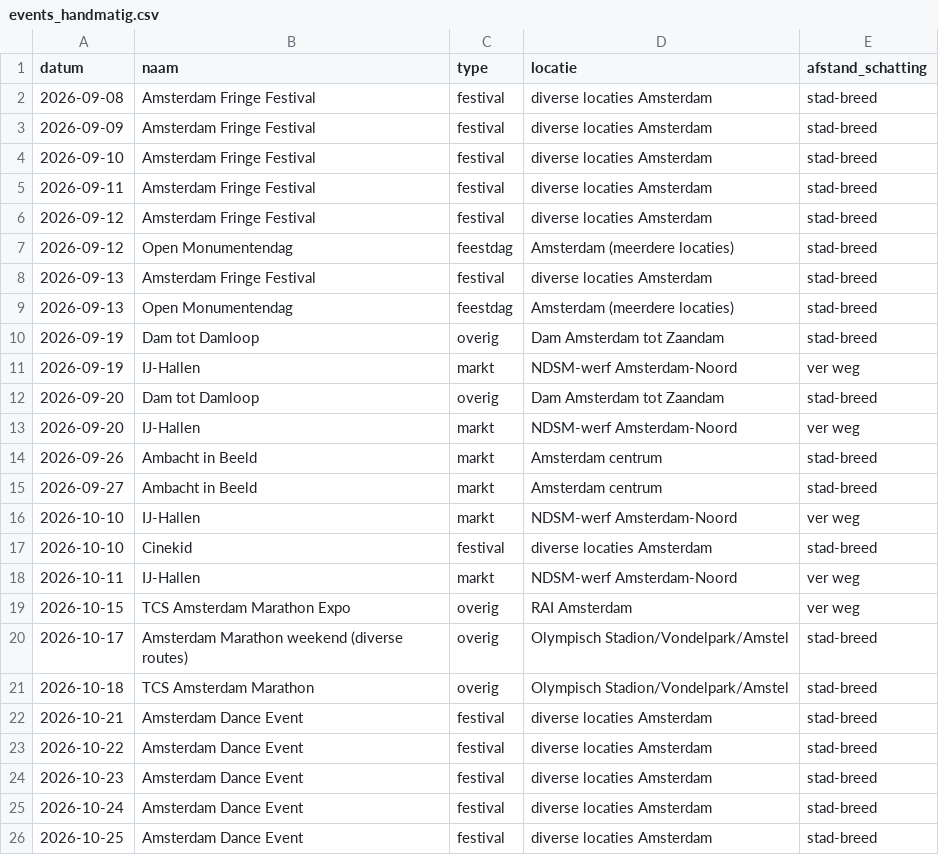
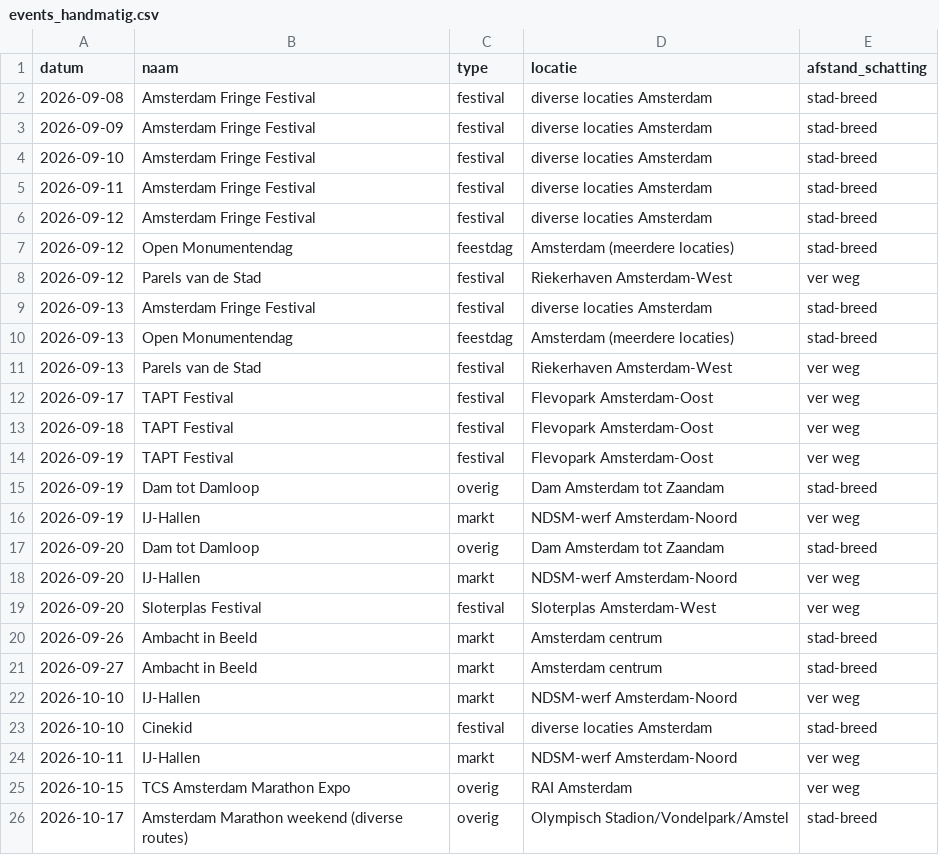
Before and after one commit to juliguan/horeca-voorspelling, a CSV file: data/events_handmatig.csv, drawn as a sheet; only a part is shown; the shorter side is filled out with more unchanged rows.

Commit message:
Add third research pass results (Parels van de Stad, TAPT, Sloterplas)
Same recurring blocker: the routine's push failed with the identical
403 for a third time, now even after both installing the Claude
GitHub App and reconnecting the GitHub OAuth connector. This looks
like a platform-level issue rather than something fixable from the
GitHub/claude.ai settings UI -- pushing this manually again in the
meantime.

```diff
--- a/data/events_handmatig.csv
+++ b/data/events_handmatig.csv
@@ -7,4 +7,9 @@ datum,naam,type,locatie,afstand_schatting
 2026-09-12,Open Monumentendag,feestdag,Amsterdam (meerdere locaties),stad-breed
+2026-09-12,Parels van de Stad,festival,Riekerhaven Amsterdam-West,ver weg
 2026-09-13,Amsterdam Fringe Festival,festival,diverse locaties Amsterdam,stad-breed
 2026-09-13,Open Monumentendag,feestdag,Amsterdam (meerdere locaties),stad-breed
+2026-09-13,Parels van de Stad,festival,Riekerhaven Amsterdam-West,ver weg
+2026-09-17,TAPT Festival,festival,Flevopark Amsterdam-Oost,ver weg
+2026-09-18,TAPT Festival,festival,Flevopark Amsterdam-Oost,ver weg
+2026-09-19,TAPT Festival,festival,Flevopark Amsterdam-Oost,ver weg
 2026-09-19,Dam tot Damloop,overig,Dam Amsterdam tot Zaandam,stad-breed
@@ -13,2 +18,3 @@ datum,naam,type,locatie,afstand_schatting
 2026-09-20,IJ-Hallen,markt,NDSM-werf Amsterdam-Noord,ver weg
+2026-09-20,Sloterplas Festival,festival,Sloterplas Amsterdam-West,ver weg
 2026-09-26,Ambacht in Beeld,markt,Amsterdam centrum,stad-breed
```
